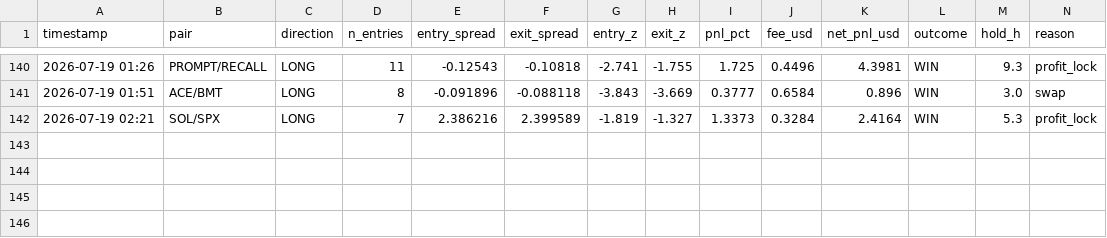
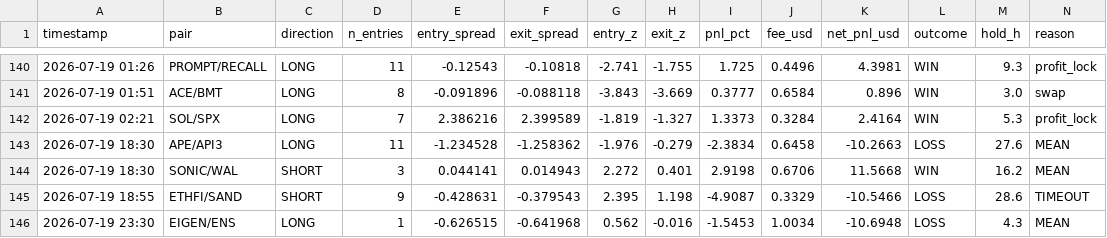
Before and after one commit to AlexeyKharin06/bots-cluster-, a CSV file: memory/trade/paper_v1/paper_trades_O.csv, drawn as a sheet; only a part is shown, gaps mark what is left out; rows hold the shown columns only; the diff names each change by its address in the sheet, - before the commit and + after, or states it on an @@ line.

Commit message:
trade paper_v1 auto 2026-07-20_00:17

```diff
--- a/memory/trade/paper_v1/paper_trades_O.csv
+++ b/memory/trade/paper_v1/paper_trades_O.csv
+row 143: 2026-07-19 18:30 | APE/API3 | LONG | 11 | -1.234528 | -1.258362 | -1.976 | -0.279 | -2.3834 | 0.6458 | -10.2663 | LOSS | 27.6 | MEAN
+row 144: 2026-07-19 18:30 | SONIC/WAL | SHORT | 3 | 0.044141 | 0.014943 | 2.272 | 0.401 | 2.9198 | 0.6706 | 11.5668 | WIN | 16.2 | MEAN
+row 145: 2026-07-19 18:55 | ETHFI/SAND | SHORT | 9 | -0.428631 | -0.379543 | 2.395 | 1.198 | -4.9087 | 0.3329 | -10.5466 | LOSS | 28.6 | TIMEOUT
+row 146: 2026-07-19 23:30 | EIGEN/ENS | LONG | 1 | -0.626515 | -0.641968 | 0.562 | -0.016 | -1.5453 | 1.0034 | -10.6948 | LOSS | 4.3 | MEAN
```
Also changed, not shown: memory/trade/paper_v1/paper_trades_N.csv, memory/trade/paper_v1/paper_trades_P.csv, 13 other files.
